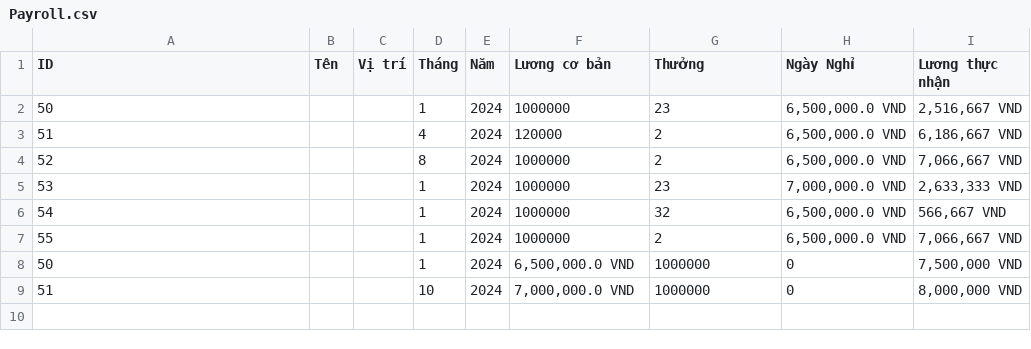
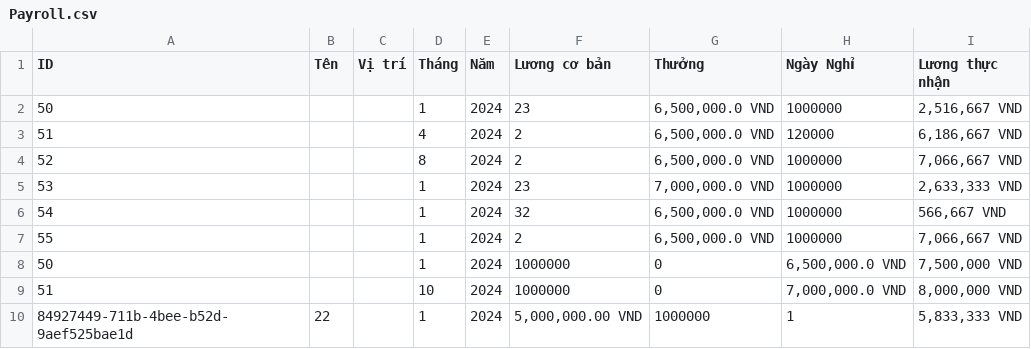
Before and after one commit to asbass/quanlinhanvien, a CSV file: Payroll.csv, drawn as a sheet.

Commit message:
xog lương chua fix xog update cac combobox

```diff
--- a/Payroll.csv
+++ b/Payroll.csv
@@ -1,9 +1,10 @@
 ID,Tên,Vị trí,Tháng,Năm,Lương cơ bản,Thưởng,Ngày Nghỉ,Lương thực nhận
-50,,,1,2024,1000000,23,"6,500,000.0 VND","2,516,667 VND"
-51,,,4,2024,120000,2,"6,500,000.0 VND","6,186,667 VND"
-52,,,8,2024,1000000,2,"6,500,000.0 VND","7,066,667 VND"
-53,,,1,2024,1000000,23,"7,000,000.0 VND","2,633,333 VND"
-54,,,1,2024,1000000,32,"6,500,000.0 VND","566,667 VND"
-55,,,1,2024,1000000,2,"6,500,000.0 VND","7,066,667 VND"
-50,,,1,2024,"6,500,000.0 VND",1000000,0,"7,500,000 VND"
-51,,,10,2024,"7,000,000.0 VND",1000000,0,"8,000,000 VND"
+50,,,1,2024,23,"6,500,000.0 VND",1000000,"2,516,667 VND"
+51,,,4,2024,2,"6,500,000.0 VND",120000,"6,186,667 VND"
+52,,,8,2024,2,"6,500,000.0 VND",1000000,"7,066,667 VND"
+53,,,1,2024,23,"7,000,000.0 VND",1000000,"2,633,333 VND"
+54,,,1,2024,32,"6,500,000.0 VND",1000000,"566,667 VND"
+55,,,1,2024,2,"6,500,000.0 VND",1000000,"7,066,667 VND"
+50,,,1,2024,1000000,0,"6,500,000.0 VND","7,500,000 VND"
+51,,,10,2024,1000000,0,"7,000,000.0 VND","8,000,000 VND"
+84927449-711b-4bee-b52d-9aef525bae1d,22,,1,2024,"5,000,000.00 VND",1000000,1,"5,833,333 VND"
```
Also changed, not shown: 9 other files.
